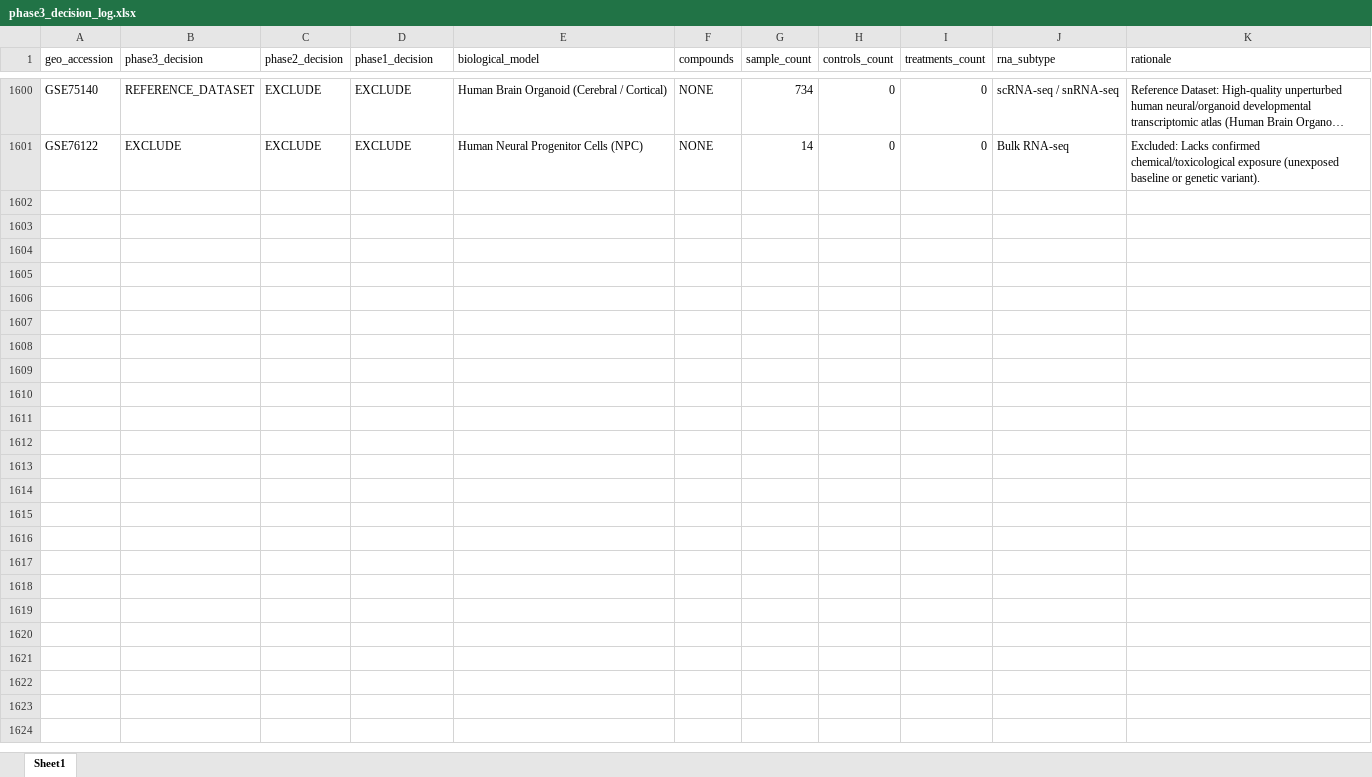
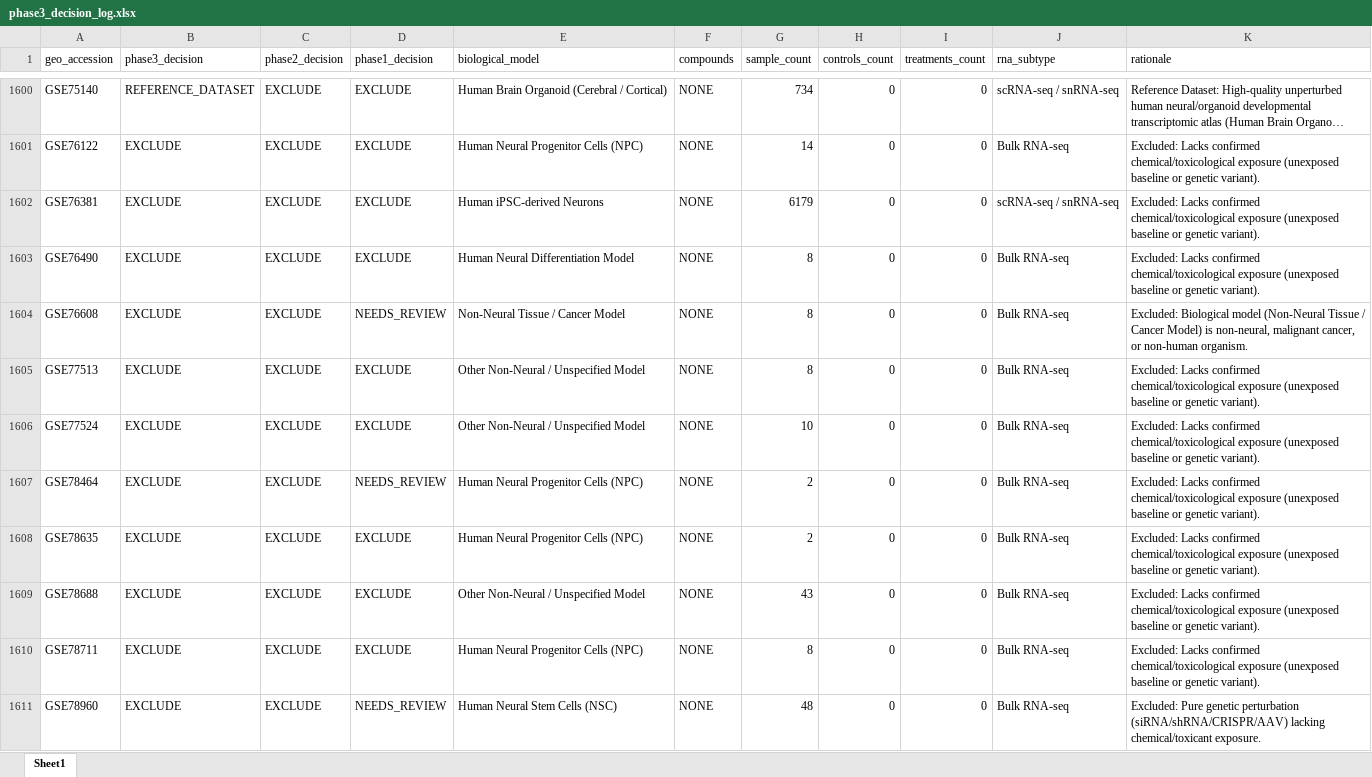
Before and after one commit to bioprintingLabsInc/DNT-Organoid-AI, an Excel workbook: outputs/verification/phase3/phase3_decision_log.xlsx, sheet Sheet1, drawn as a sheet; only a part is shown, gaps mark what is left out; long unchanged cells end in …; values as stored, in another font and other column widths than the file's, no borders; the diff covers the shown part only; the diff names each change by its address in the sheet, - before the commit and + after, or states it on an @@ line.

Commit message:
feat(verification): phase 3 repair batch 33/34 (records 1601-1650 of 1666)

```diff
--- a/outputs/verification/phase3/phase3_decision_log.xlsx (sheet Sheet1)
+++ b/outputs/verification/phase3/phase3_decision_log.xlsx (sheet Sheet1)
+row 1602: GSE76381 | EXCLUDE | EXCLUDE | EXCLUDE | Human iPSC-derived Neurons | NONE | 6179 | 0 | 0 | scRNA-seq / snRNA-seq | Excluded: Lacks confirmed chemical/toxicological exposure (unexposed baseline or genetic variant).
+row 1603: GSE76490 | EXCLUDE | EXCLUDE | EXCLUDE | Human Neural Differentiation Model | NONE | 8 | 0 | 0 | Bulk RNA-seq | Excluded: Lacks confirmed chemical/toxicological exposure (unexposed baseline or genetic variant).
+row 1604: GSE76608 | EXCLUDE | EXCLUDE | NEEDS_REVIEW | Non-Neural Tissue / Cancer Model | NONE | 8 | 0 | 0 | Bulk RNA-seq | Excluded: Biological model (Non-Neural Tissue / Cancer Model) is non-neural, malignant cancer, or non-human organism.
+row 1605: GSE77513 | EXCLUDE | EXCLUDE | EXCLUDE | Other Non-Neural / Unspecified Model | NONE | 8 | 0 | 0 | Bulk RNA-seq | Excluded: Lacks confirmed chemical/toxicological exposure (unexposed baseline or genetic variant).
+row 1606: GSE77524 | EXCLUDE | EXCLUDE | EXCLUDE | Other Non-Neural / Unspecified Model | NONE | 10 | 0 | 0 | Bulk RNA-seq | Excluded: Lacks confirmed chemical/toxicological exposure (unexposed baseline or genetic variant).
+row 1607: GSE78464 | EXCLUDE | EXCLUDE | NEEDS_REVIEW | Human Neural Progenitor Cells (NPC) | NONE | 2 | 0 | 0 | Bulk RNA-seq | Excluded: Lacks confirmed chemical/toxicological exposure (unexposed baseline or genetic variant).
+row 1608: GSE78635 | EXCLUDE | EXCLUDE | EXCLUDE | Human Neural Progenitor Cells (NPC) | NONE | 2 | 0 | 0 | Bulk RNA-seq | Excluded: Lacks confirmed chemical/toxicological exposure (unexposed baseline or genetic variant).
+row 1609: GSE78688 | EXCLUDE | EXCLUDE | EXCLUDE | Other Non-Neural / Unspecified Model | NONE | 43 | 0 | 0 | Bulk RNA-seq | Excluded: Lacks confirmed chemical/toxicological exposure (unexposed baseline or genetic variant).
+row 1610: GSE78711 | EXCLUDE | EXCLUDE | EXCLUDE | Human Neural Progenitor Cells (NPC) | NONE | 8 | 0 | 0 | Bulk RNA-seq | Excluded: Lacks confirmed chemical/toxicological exposure (unexposed baseline or genetic variant).
+row 1611: GSE78960 | EXCLUDE | EXCLUDE | NEEDS_REVIEW | Human Neural Stem Cells (NSC) | NONE | 48 | 0 | 0 | Bulk RNA-seq | Excluded: Pure genetic perturbation (siRNA/shRNA/CRISPR/AAV) lacking chemical/toxicant exposure.
```
Also changed, not shown: 40 added rows elsewhere in this sheet, data/metadata/dnt_experimental_conditions_inventory.xlsx, data/metadata/dnt_master_dataset_inventory.xlsx, 12 other files.
